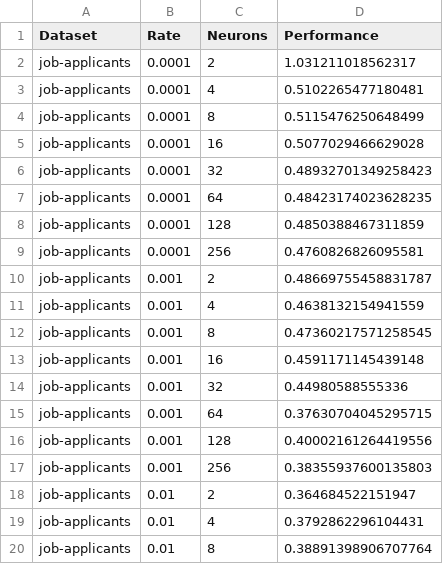
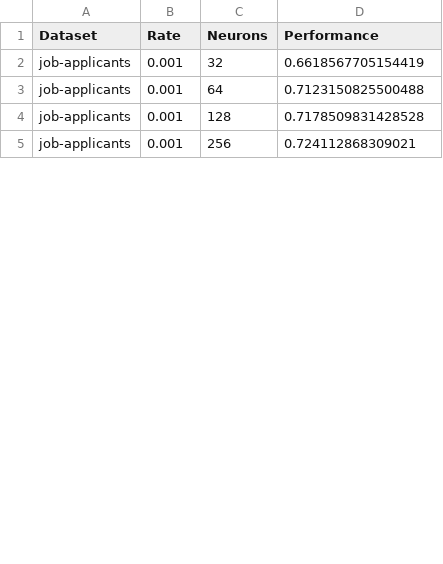
Before and after one commit to nelazar/csci373-final, a CSV file: gridsearch.csv, drawn as a sheet; only a part is shown; the diff covers the shown part only.

Commit message:
Updated gridsearch.csv

```diff
--- a/gridsearch.csv
+++ b/gridsearch.csv
@@ -1,20 +1,5 @@
 Dataset,Rate,Neurons,Performance
-job-applicants,0.0001,2,1.031211018562317
-job-applicants,0.0001,4,0.5102265477180481
-job-applicants,0.0001,8,0.5115476250648499
-job-applicants,0.0001,16,0.5077029466629028
-job-applicants,0.0001,32,0.48932701349258423
-job-applicants,0.0001,64,0.48423174023628235
-job-applicants,0.0001,128,0.4850388467311859
-job-applicants,0.0001,256,0.4760826826095581
-job-applicants,0.001,2,0.48669755458831787
-job-applicants,0.001,4,0.4638132154941559
-job-applicants,0.001,8,0.47360217571258545
-job-applicants,0.001,16,0.4591171145439148
-job-applicants,0.001,32,0.44980588555336
-job-applicants,0.001,64,0.37630704045295715
-job-applicants,0.001,128,0.40002161264419556
-job-applicants,0.001,256,0.38355937600135803
-job-applicants,0.01,2,0.364684522151947
-job-applicants,0.01,4,0.3792862296104431
-job-applicants,0.01,8,0.38891398906707764
+job-applicants,0.001,32,0.6618567705154419
+job-applicants,0.001,64,0.7123150825500488
+job-applicants,0.001,128,0.7178509831428528
+job-applicants,0.001,256,0.724112868309021
```
Also changed, not shown: 5 removed rows and 8 edited cells elsewhere in this file.
